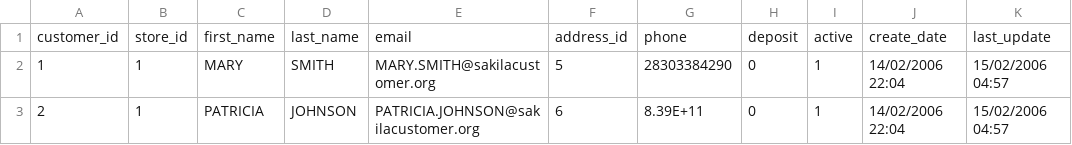
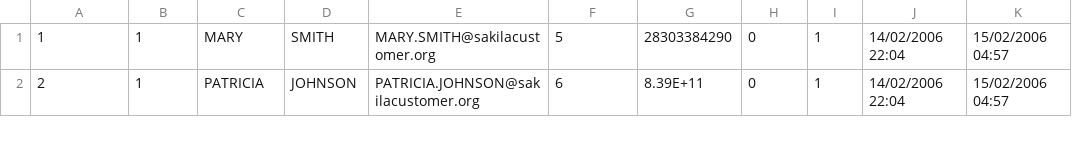
Before and after one commit to kunisaki-patorishia/Sakila-, a CSV file: Entertainment/customer3a.csv, drawn as a sheet; only a part is shown.

```diff
--- a/Entertainment/customer3a.csv
+++ b/Entertainment/customer3a.csv
@@ -1,2 +1 @@
-customer_id,store_id,first_name,last_name,email,address_id,phone,deposit,active,create_date,last_update
 1,1,MARY,SMITH,MARY.SMITH@sakilacustomer.org,5,28303384290,0,1,14/02/2006 22:04,15/02/2006 04:57
```
Also changed, not shown: 19 other files.
